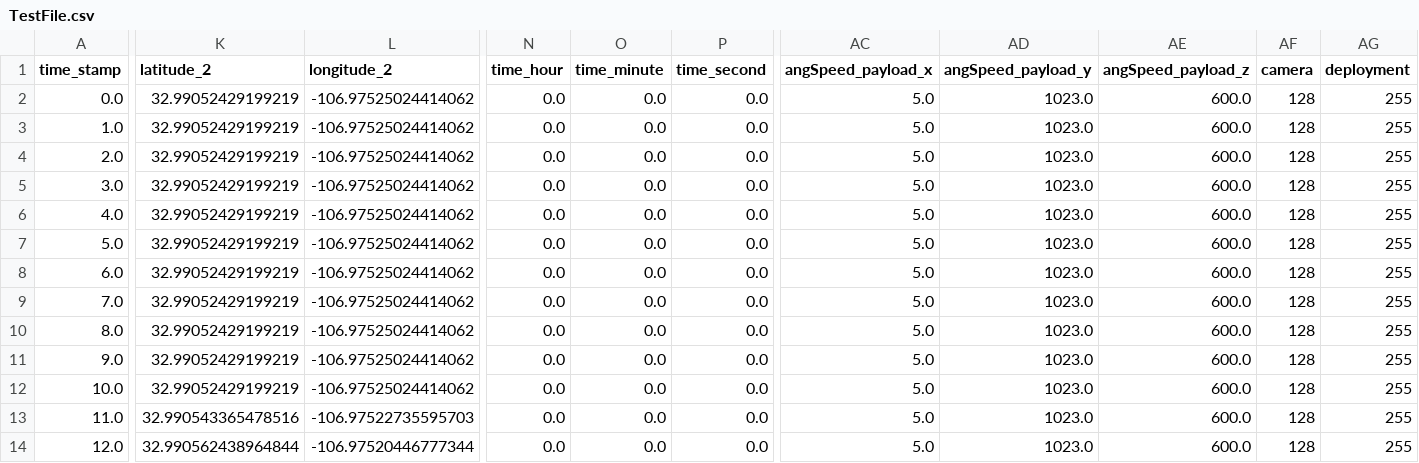
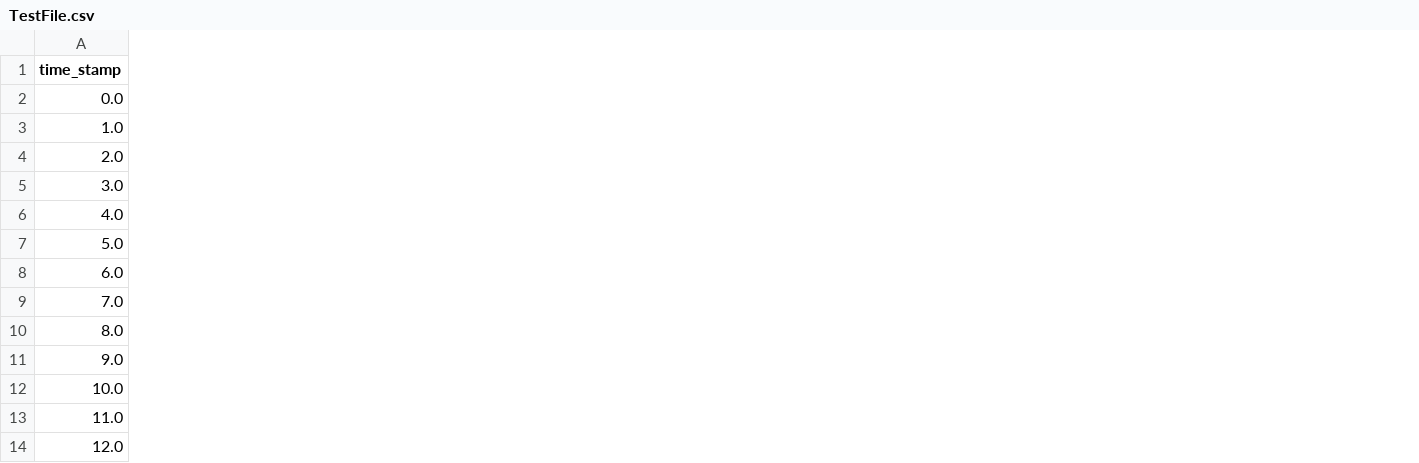
Before and after one commit to ul-gaul/Avionique_Software, a CSV file: BaseStation/src/resources/TestFile.csv, drawn as a sheet; only a part is shown, gaps mark what is left out; the diff covers the shown part only; the diff names each change by its address in the sheet, - before the commit and + after, or states it on an @@ line.

```diff
--- a/BaseStation/src/resources/TestFile.csv
+++ b/BaseStation/src/resources/TestFile.csv
-column K (latitude_2), rows 2-14: 32.99052429199219 | 32.99052429199219 | 32.99052429199219 | 32.99052429199219 | 32.99052429199219 | 32.99052429199219 | 32.99052429199219 | 32.99052429199219 | 32.99052429199219 | 32.99052429199219 | 32.99052429199219 | 32.990543365478516 | 32.990562438964844
-column L (longitude_2), rows 2-14: -106.97525024414062 | -106.97525024414062 | -106.97525024414062 | -106.97525024414062 | -106.97525024414062 | -106.97525024414062 | -106.97525024414062 | -106.97525024414062 | -106.97525024414062 | -106.97525024414062 | -106.97525024414062 | -106.97522735595703 | -106.97520446777344
-column N (time_hour), rows 2-14: all 0.0
-column O (time_minute), rows 2-14: all 0.0
-column P (time_second), rows 2-14: all 0.0
-column AC (angSpeed_payload_x), rows 2-14: all 5.0
-column AD (angSpeed_payload_y), rows 2-14: all 1023.0
-column AE (angSpeed_payload_z), rows 2-14: all 600.0
-column AF (camera), rows 2-14: all 128
-column AG (deployment), rows 2-14: all 255
```
Also changed, not shown: 3 edited cells elsewhere in this file, 4 other files.
